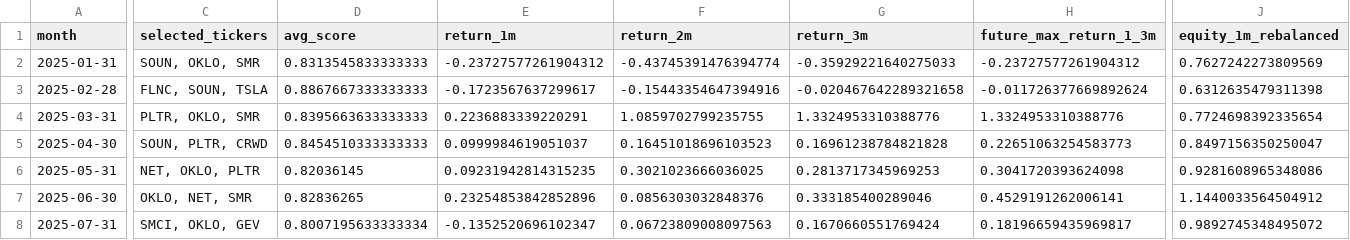
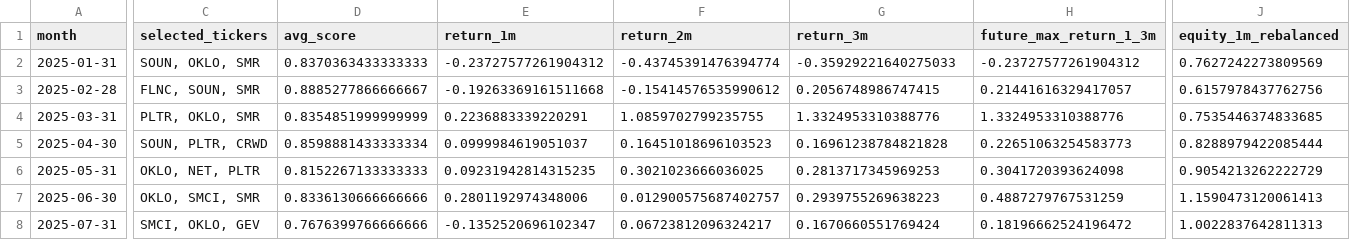
Before and after one commit to James1424/xg_boom_sparse_features, a CSV file: outputs/boom_top3_backtest.csv, drawn as a sheet; only a part is shown, gaps mark what is left out; the diff covers the shown part only; the diff names each change by its address in the sheet, - before the commit and + after, or states it on an @@ line.

```diff
--- a/outputs/boom_top3_backtest.csv
+++ b/outputs/boom_top3_backtest.csv
-D2 (avg_score): 0.8313545833333333
+D2 (avg_score): 0.8370363433333333
-C3 (selected_tickers): FLNC, SOUN, TSLA
+C3 (selected_tickers): FLNC, SOUN, SMR
-D3 (avg_score): 0.8867667333333333
+D3 (avg_score): 0.8885277866666667
-E3 (return_1m): -0.1723567637299617
+E3 (return_1m): -0.19263369161511668
-F3 (return_2m): -0.15443354647394916
+F3 (return_2m): -0.15414576535990612
-G3 (return_3m): -0.020467642289321658
+G3 (return_3m): 0.2056748986747415
-H3 (future_max_return_1_3m): -0.011726377669892624
+H3 (future_max_return_1_3m): 0.21441616329417057
-J3 (equity_1m_rebalanced): 0.6312635479311398
+J3 (equity_1m_rebalanced): 0.6157978437762756
-D4 (avg_score): 0.8395663633333333
+D4 (avg_score): 0.8354851999999999
-J4 (equity_1m_rebalanced): 0.7724698392335654
+J4 (equity_1m_rebalanced): 0.7535446374833685
-D5 (avg_score): 0.8454510333333333
+D5 (avg_score): 0.8598881433333334
-J5 (equity_1m_rebalanced): 0.8497156350250047
+J5 (equity_1m_rebalanced): 0.8288979422085444
-C6 (selected_tickers): NET, OKLO, PLTR
+C6 (selected_tickers): OKLO, NET, PLTR
-D6 (avg_score): 0.82036145
+D6 (avg_score): 0.8152267133333333
-J6 (equity_1m_rebalanced): 0.9281608965348086
+J6 (equity_1m_rebalanced): 0.9054213262222729
-C7 (selected_tickers): OKLO, NET, SMR
+C7 (selected_tickers): OKLO, SMCI, SMR
-D7 (avg_score): 0.82836265
+D7 (avg_score): 0.8336130666666666
-E7 (return_1m): 0.23254853842852896
+E7 (return_1m): 0.2801192974348006
-F7 (return_2m): 0.0856303032848376
+F7 (return_2m): 0.012900575687402757
-G7 (return_3m): 0.333185400289046
+G7 (return_3m): 0.2939755269638223
-H7 (future_max_return_1_3m): 0.4529191262006141
+H7 (future_max_return_1_3m): 0.4887279767531259
-J7 (equity_1m_rebalanced): 1.1440033564504912
+J7 (equity_1m_rebalanced): 1.1590473120061413
-D8 (avg_score): 0.8007195633333334
+D8 (avg_score): 0.7676399766666666
-F8 (return_2m): 0.06723809008097563
+F8 (return_2m): 0.06723812096324217
-H8 (future_max_return_1_3m): 0.18196659435969817
+H8 (future_max_return_1_3m): 0.18196662524196472
-J8 (equity_1m_rebalanced): 0.9892745348495072
+J8 (equity_1m_rebalanced): 1.0022837642811313
```
Also changed, not shown: 54 edited cells elsewhere in this file, outputs/boom_feature_importance.csv, outputs/boom_live_candidates.csv, 9 other files.
